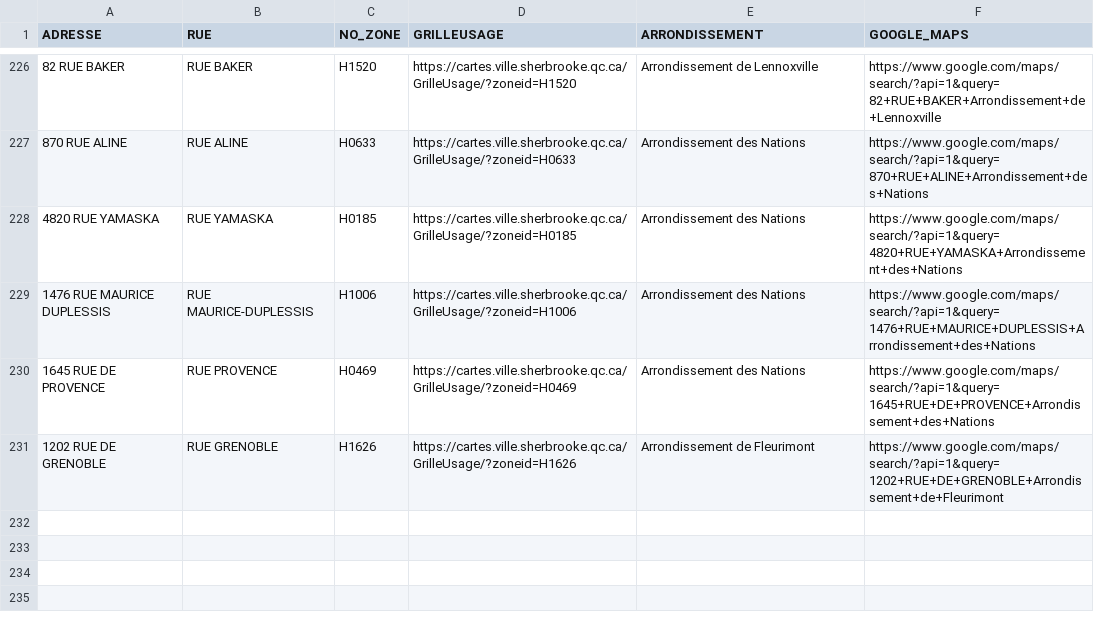
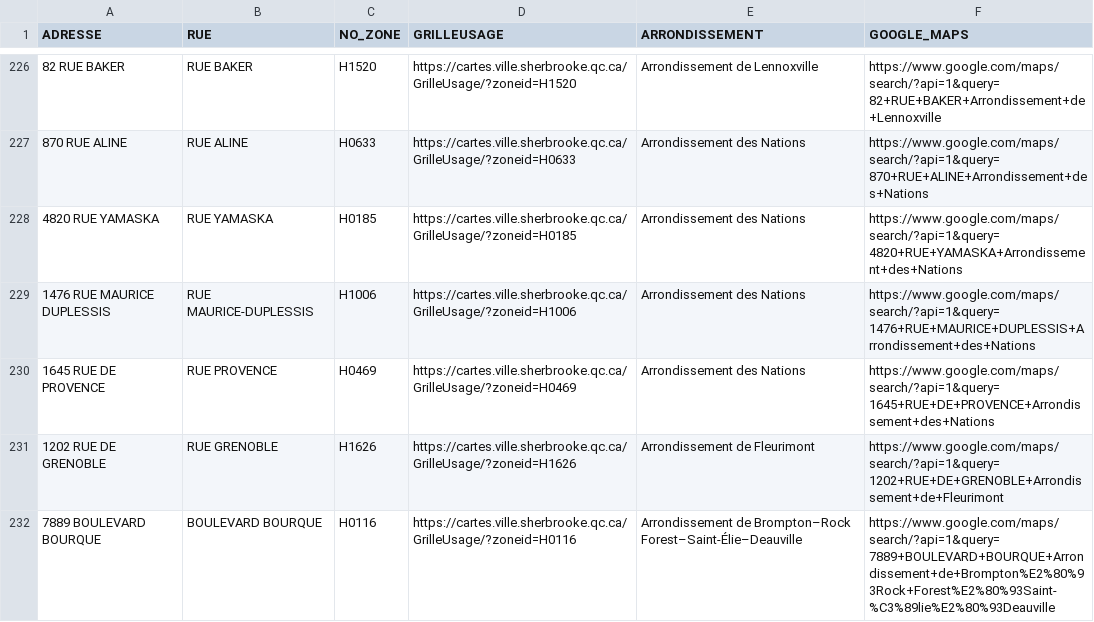
Before and after one commit to KBAILEY90/Prospection, a CSV file: data/Adresses_Inaccessibles.csv, drawn as a sheet; only a part is shown, gaps mark what is left out; the diff names each change by its address in the sheet, - before the commit and + after, or states it on an @@ line.

```diff
--- a/data/Adresses_Inaccessibles.csv
+++ b/data/Adresses_Inaccessibles.csv
+row 232: 7889 BOULEVARD BOURQUE | BOULEVARD BOURQUE | H0116 | https://cartes.ville.sherbrooke.qc.ca/GrilleUsage/?zoneid=H0116 | Arrondissement de Brompton–Rock Forest–Saint-Élie–Deauville | https://www.google.com/maps/search/?api=1&query=7889+BOULEVARD+BOURQUE+Arrondissement+de+Brompton%E2%80%93Rock+Forest%E2%80%93Saint-%C3%89lie%E2%80%93Deauville
```
Also changed, not shown: 1 other file.
